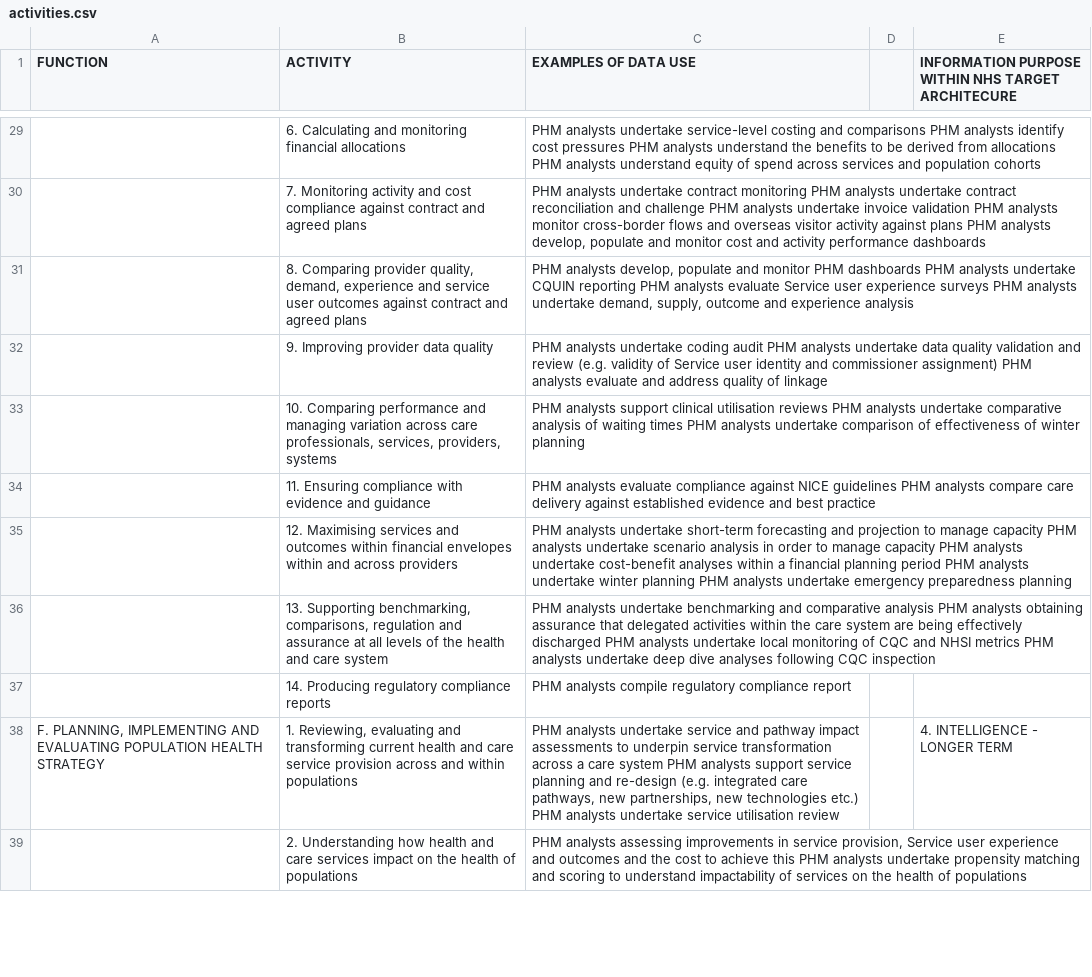
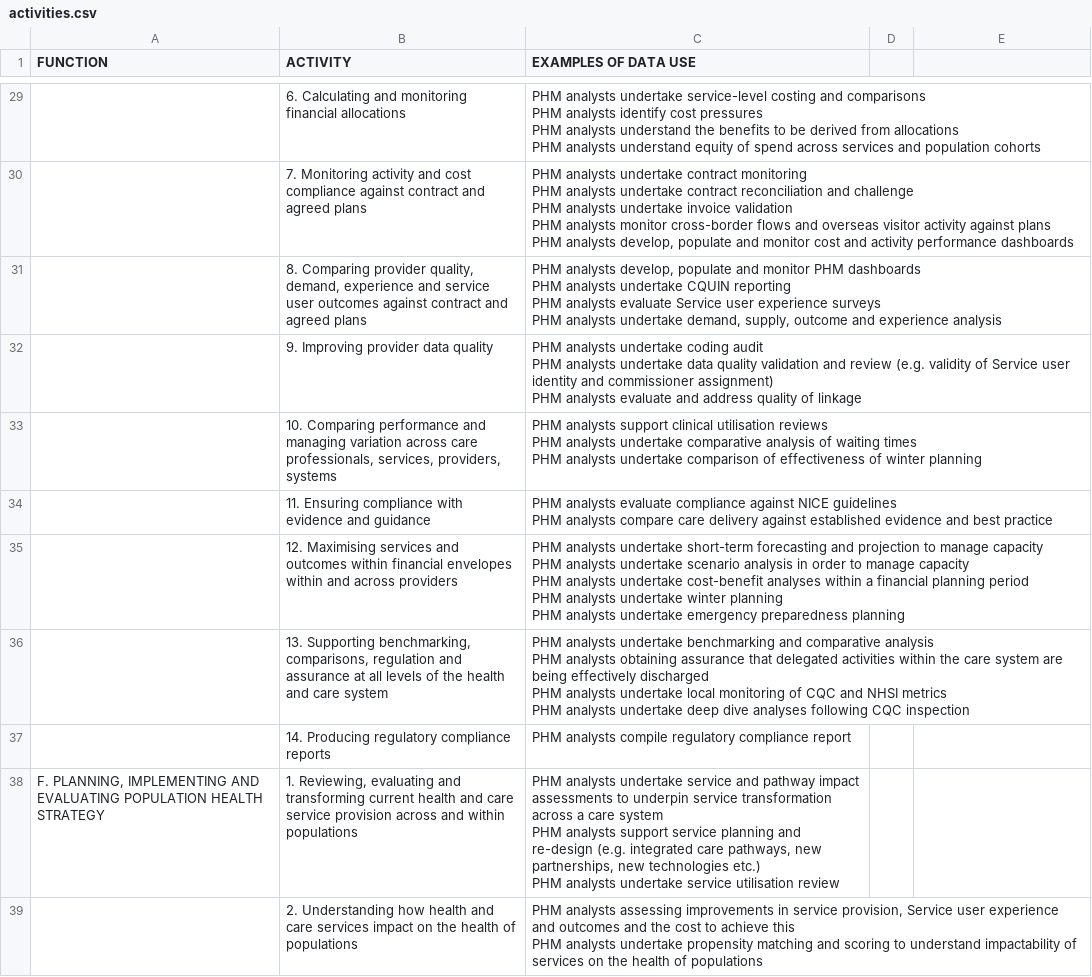
Before and after one commit to nhsengland/phmi, a CSV file: data/csvs/activities.csv, drawn as a sheet; only a part is shown, gaps mark what is left out; the diff covers the shown part only; the diff names each change by its address in the sheet, - before the commit and + after, or states it on an @@ line.

```diff
--- a/data/csvs/activities.csv
+++ b/data/csvs/activities.csv
-E1: INFORMATION PURPOSE WITHIN NHS TARGET ARCHITECURE
+E1: (empty)
-C29 (EXAMPLES OF DATA USE): …population cohorts
+C29 (EXAMPLES OF DATA USE): …population cohorts
-C30 (EXAMPLES OF DATA USE): …performance dashboards
+C30 (EXAMPLES OF DATA USE): …performance dashboards
-C31 (EXAMPLES OF DATA USE): …experience analysis
+C31 (EXAMPLES OF DATA USE): …experience analysis
-C32 (EXAMPLES OF DATA USE): …of linkage
+C32 (EXAMPLES OF DATA USE): …of linkage
-C33 (EXAMPLES OF DATA USE): …winter planning
+C33 (EXAMPLES OF DATA USE): …winter planning
-C34 (EXAMPLES OF DATA USE): …best practice
+C34 (EXAMPLES OF DATA USE): …best practice
-C35 (EXAMPLES OF DATA USE): …preparedness planning
+C35 (EXAMPLES OF DATA USE): …preparedness planning
-C36 (EXAMPLES OF DATA USE): …CQC inspection
+C36 (EXAMPLES OF DATA USE): …CQC inspection
-C38 (EXAMPLES OF DATA USE): …utilisation review
+C38 (EXAMPLES OF DATA USE): …utilisation review
-E38: 4. INTELLIGENCE - LONGER TERM
+E38: (empty)
-C39 (EXAMPLES OF DATA USE): …of populations
+C39 (EXAMPLES OF DATA USE): …of populations
```
Also changed, not shown: 34 edited cells elsewhere in this file, data/csvs/data-map-lawful-basis-relevant.csv, data/csvs/data-types.csv, 19 other files.
